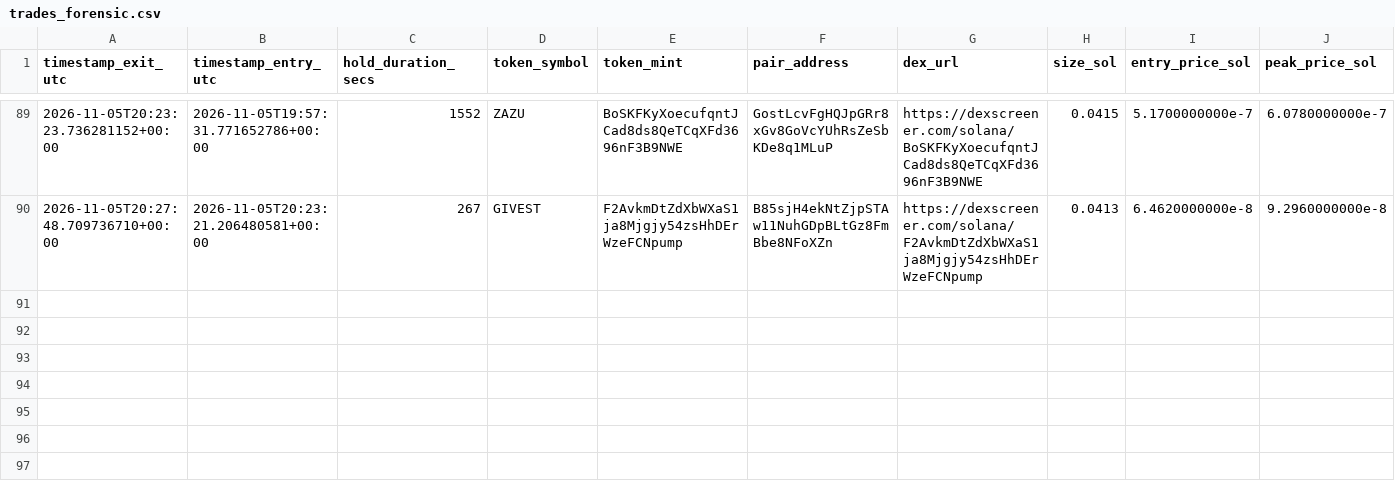
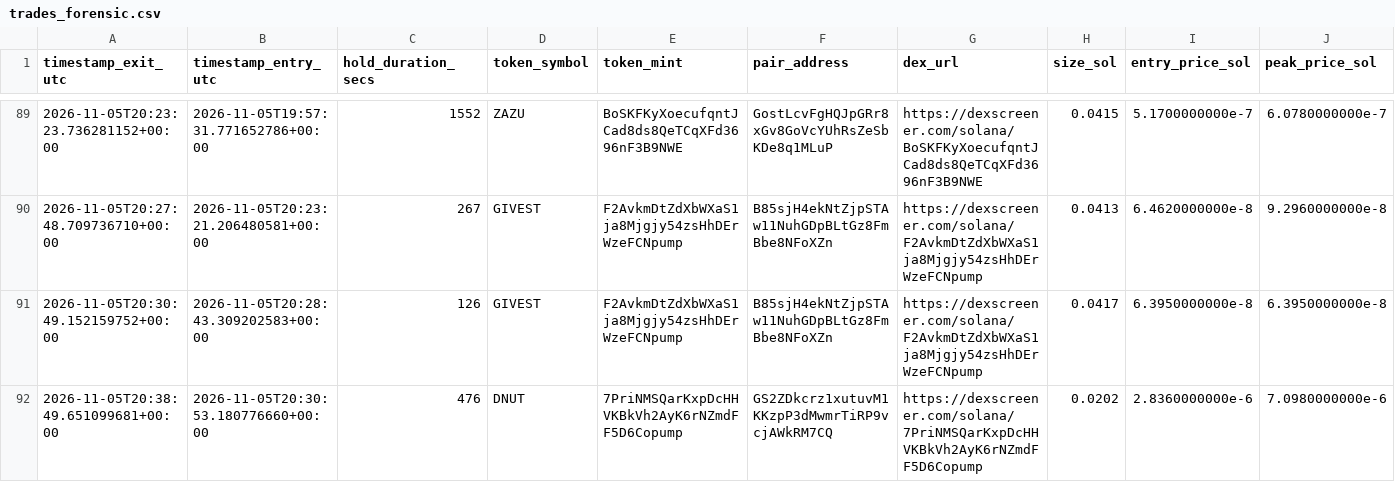
Before and after one commit to GiuseppeBattaglia64/dmne-meme-alpha, a CSV file: logs/trades_forensic.csv, drawn as a sheet; only a part is shown, gaps mark what is left out; rows hold the shown columns only; the diff names each change by its address in the sheet, - before the commit and + after, or states it on an @@ line.

```diff
--- a/logs/trades_forensic.csv
+++ b/logs/trades_forensic.csv
+row 91: 2026-11-05T20:30:49.152159752+00:00 | 2026-11-05T20:28:43.309202583+00:00 | 126 | GIVEST | F2AvkmDtZdXbWXaS1ja8Mjgjy54zsHhDErWzeFCNpump | B85sjH4ekNtZjpSTAw11NuhGDpBLtGz8FmBbe8NFoXZn | https://dexscreener.com/solana/F2AvkmDtZdXbWXaS1ja8Mjgjy54zsHhDErWzeFCNpump | 0.0417 | 6.3950000000e-8 | 6.3950000000e-8
+row 92: 2026-11-05T20:38:49.651099681+00:00 | 2026-11-05T20:30:53.180776660+00:00 | 476 | DNUT | 7PriNMSQarKxpDcHHVKBkVh2AyK6rNZmdFF5D6Copump | GS2ZDkcrz1xutuvM1KKzpP3dMwmrTiRP9vcjAWkRM7CQ | https://dexscreener.com/solana/7PriNMSQarKxpDcHHVKBkVh2AyK6rNZmdFF5D6Copump | 0.0202 | 2.8360000000e-6 | 7.0980000000e-6
```
Also changed, not shown: 1 other file.
